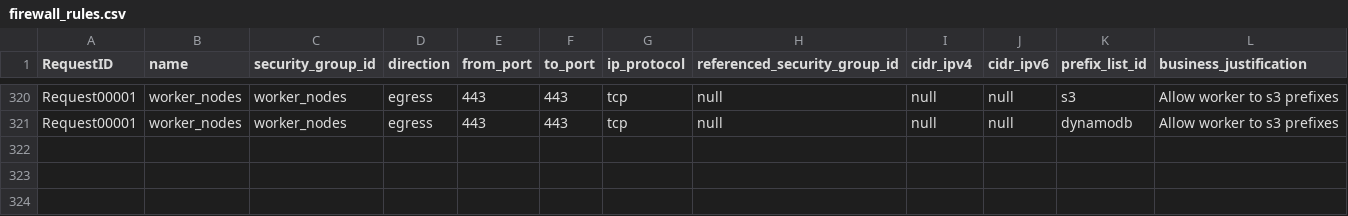
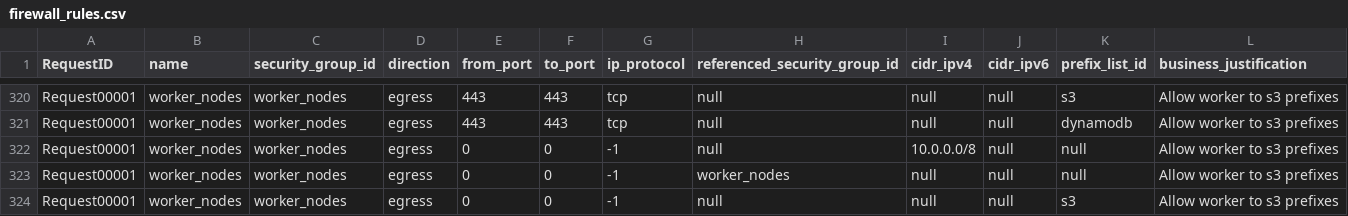
Before and after one commit to drewpypro/terraform-aws-sg-module-template, a CSV file: firewall_rules.csv, drawn as a sheet; only a part is shown, gaps mark what is left out; the diff names each change by its address in the sheet, - before the commit and + after, or states it on an @@ line.

Commit message:
added ip protocol option

```diff
--- a/firewall_rules.csv
+++ b/firewall_rules.csv
+row 322: Request00001 | worker_nodes | worker_nodes | egress | 0 | 0 | -1 | null | 10.0.0.0/8 | null | null | Allow worker to s3 prefixes
+row 323: Request00001 | worker_nodes | worker_nodes | egress | 0 | 0 | -1 | worker_nodes | null | null | null | Allow worker to s3 prefixes
+row 324: Request00001 | worker_nodes | worker_nodes | egress | 0 | 0 | -1 | null | null | null | s3 | Allow worker to s3 prefixes
```
Also changed, not shown: 3 other files.
